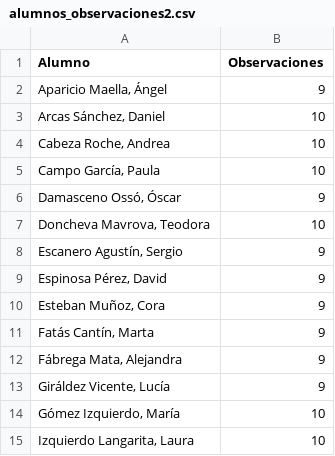
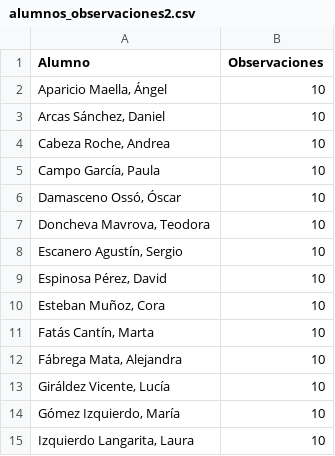
Before and after one commit to crdguez/mat4ac, a CSV file: notebooks/alumnos_observaciones2.csv, drawn as a sheet; only a part is shown.

```diff
--- a/notebooks/alumnos_observaciones2.csv
+++ b/notebooks/alumnos_observaciones2.csv
@@ -1,3 +1,3 @@
 Alumno,Observaciones
-"Aparicio Maella, Ángel",9
+"Aparicio Maella, Ángel",10
 "Arcas Sánchez, Daniel",10
@@ -5,10 +5,10 @@ Alumno,Observaciones
 "Campo García, Paula",10
-"Damasceno Ossó, Óscar",9
+"Damasceno Ossó, Óscar",10
 "Doncheva Mavrova, Teodora",10
-"Escanero Agustín, Sergio",9
-"Espinosa Pérez, David",9
-"Esteban Muñoz, Cora",9
-"Fatás Cantín, Marta",9
-"Fábrega Mata, Alejandra",9
-"Giráldez Vicente, Lucía",9
+"Escanero Agustín, Sergio",10
+"Espinosa Pérez, David",10
+"Esteban Muñoz, Cora",10
+"Fatás Cantín, Marta",10
+"Fábrega Mata, Alejandra",10
+"Giráldez Vicente, Lucía",10
 "Gómez Izquierdo, María",10
```
Also changed, not shown: notebooks/ev1.csv, notebooks/importado1.csv, 16 other files.
